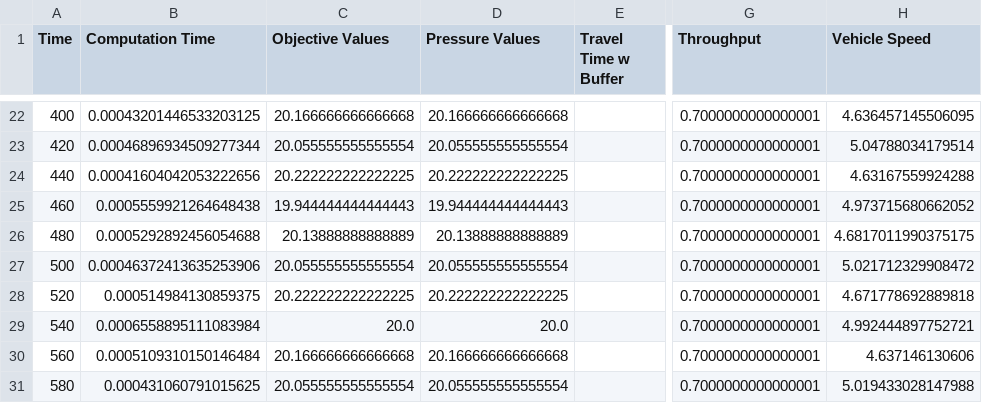
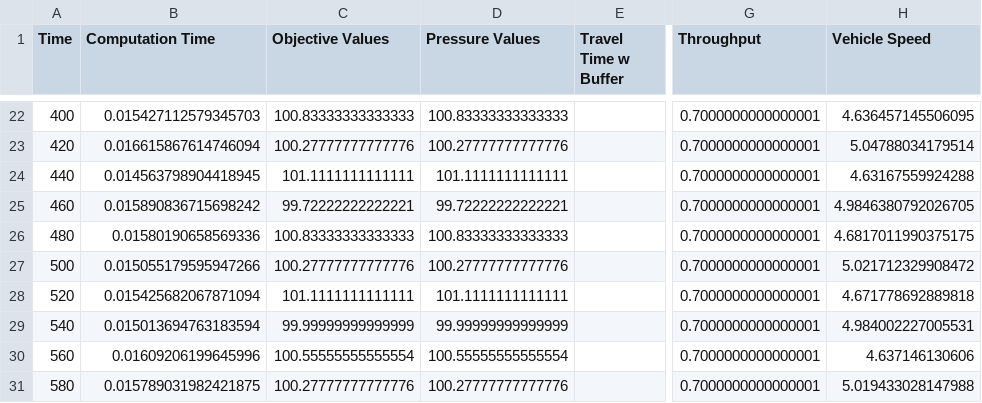
Before and after one commit to vinztu/Do4, a CSV file: Simulation/Simulation_Results/first_try/try_0.csv, drawn as a sheet; only a part is shown, gaps mark what is left out; the diff covers the shown part only; the diff names each change by its address in the sheet, - before the commit and + after, or states it on an @@ line.

```diff
--- a/Simulation/Simulation_Results/first_try/try_0.csv
+++ b/Simulation/Simulation_Results/first_try/try_0.csv
-B22 (Computation Time): 0.00043201446533203125
+B22 (Computation Time): 0.015427112579345703
-C22 (Objective Values): 20.166666666666668
+C22 (Objective Values): 100.83333333333333
-D22 (Pressure Values): 20.166666666666668
+D22 (Pressure Values): 100.83333333333333
-B23 (Computation Time): 0.00046896934509277344
+B23 (Computation Time): 0.016615867614746094
-C23 (Objective Values): 20.055555555555554
+C23 (Objective Values): 100.27777777777776
-D23 (Pressure Values): 20.055555555555554
+D23 (Pressure Values): 100.27777777777776
-B24 (Computation Time): 0.00041604042053222656
+B24 (Computation Time): 0.014563798904418945
-C24 (Objective Values): 20.222222222222225
+C24 (Objective Values): 101.1111111111111
-D24 (Pressure Values): 20.222222222222225
+D24 (Pressure Values): 101.1111111111111
-B25 (Computation Time): 0.0005559921264648438
+B25 (Computation Time): 0.015890836715698242
-C25 (Objective Values): 19.944444444444443
+C25 (Objective Values): 99.72222222222221
-D25 (Pressure Values): 19.944444444444443
+D25 (Pressure Values): 99.72222222222221
-H25 (Vehicle Speed): 4.973715680662052
+H25 (Vehicle Speed): 4.9846380792026705
-B26 (Computation Time): 0.0005292892456054688
+B26 (Computation Time): 0.01580190658569336
-C26 (Objective Values): 20.13888888888889
+C26 (Objective Values): 100.83333333333333
-D26 (Pressure Values): 20.13888888888889
+D26 (Pressure Values): 100.83333333333333
-B27 (Computation Time): 0.00046372413635253906
+B27 (Computation Time): 0.015055179595947266
-C27 (Objective Values): 20.055555555555554
+C27 (Objective Values): 100.27777777777776
-D27 (Pressure Values): 20.055555555555554
+D27 (Pressure Values): 100.27777777777776
-B28 (Computation Time): 0.000514984130859375
+B28 (Computation Time): 0.015425682067871094
-C28 (Objective Values): 20.222222222222225
+C28 (Objective Values): 101.1111111111111
-D28 (Pressure Values): 20.222222222222225
+D28 (Pressure Values): 101.1111111111111
-B29 (Computation Time): 0.0006558895111083984
+B29 (Computation Time): 0.015013694763183594
-C29 (Objective Values): 20.0
+C29 (Objective Values): 99.99999999999999
-D29 (Pressure Values): 20.0
+D29 (Pressure Values): 99.99999999999999
-H29 (Vehicle Speed): 4.992444897752721
+H29 (Vehicle Speed): 4.984002227005531
-B30 (Computation Time): 0.0005109310150146484
+B30 (Computation Time): 0.01609206199645996
-C30 (Objective Values): 20.166666666666668
+C30 (Objective Values): 100.55555555555554
-D30 (Pressure Values): 20.166666666666668
+D30 (Pressure Values): 100.55555555555554
-B31 (Computation Time): 0.000431060791015625
+B31 (Computation Time): 0.015789031982421875
-C31 (Objective Values): 20.055555555555554
+C31 (Objective Values): 100.27777777777776
-D31 (Pressure Values): 20.055555555555554
+D31 (Pressure Values): 100.27777777777776
```
Also changed, not shown: 130 edited cells elsewhere in this file, Simulation/Simulation_Results/first_try/try_1.csv, 28 other files.
